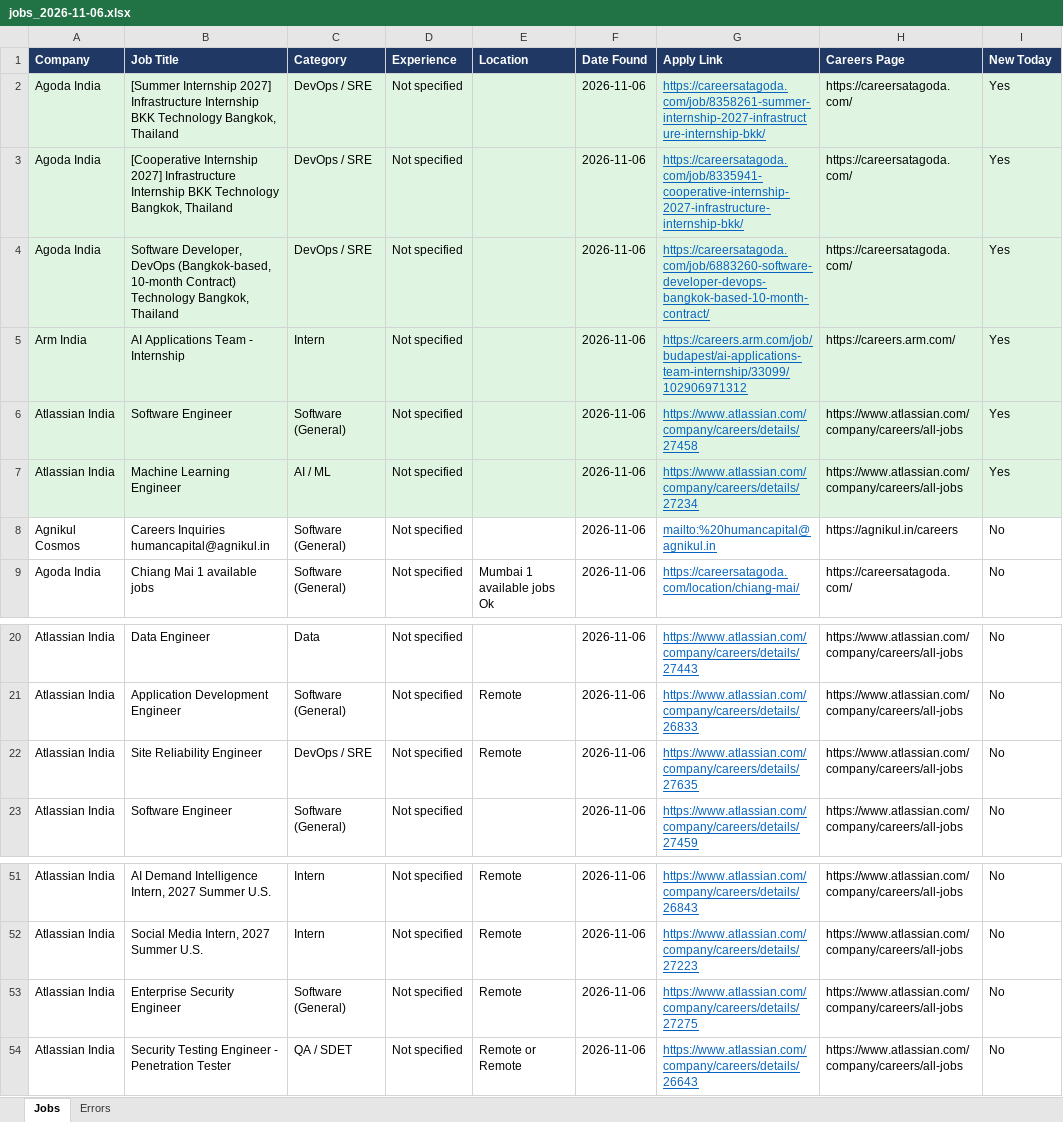
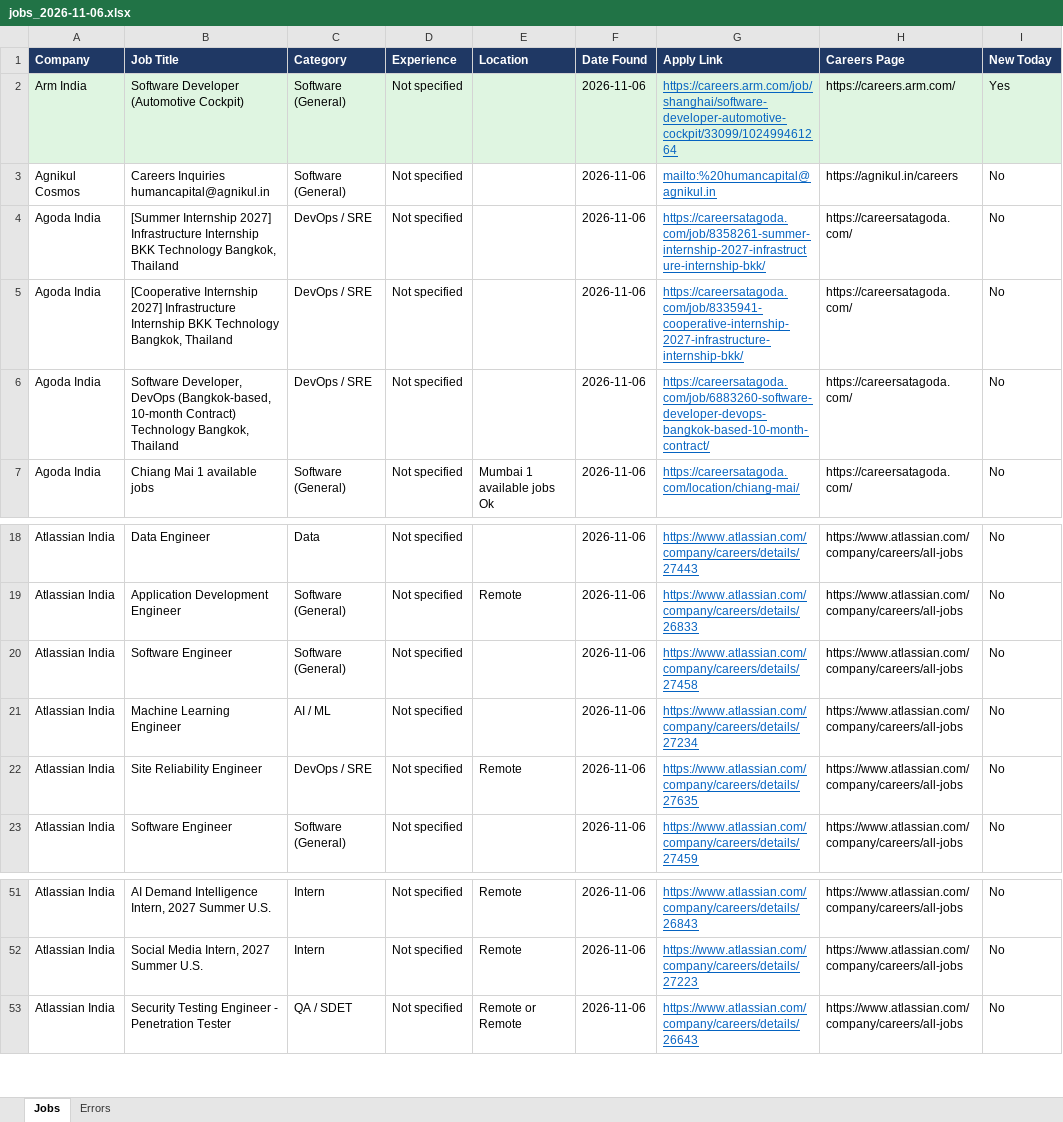
Before and after one commit to Lakshhiitaaa/JobTracker, an Excel workbook: reports/jobs_2026-11-06.xlsx, sheet Jobs, drawn as a sheet; only a part is shown, gaps mark what is left out; values as stored, in another font and other column widths than the file's, no borders; removed rows and columns are numbered as before the commit, all else as after; the diff names each change by its address in the sheet, - before the commit and + after, or states it on an @@ line.

```diff
--- a/reports/jobs_2026-11-06.xlsx (sheet Jobs)
+++ b/reports/jobs_2026-11-06.xlsx (sheet Jobs)
-row 2: Agoda India | [Summer Internship 2027] Infrastructure Internship BKK Technology Bangkok, Thailand | DevOps / SRE | Not specified |  | 2026-11-06 | https://careersatagoda.com/job/8358261-summer-internship-2027-infrastructure-internship-bkk/ | https://careersatagoda.com/ | Yes
-row 3: Agoda India | [Cooperative Internship 2027] Infrastructure Internship BKK Technology Bangkok, Thailand | DevOps / SRE | Not specified |  | 2026-11-06 | https://careersatagoda.com/job/8335941-cooperative-internship-2027-infrastructure-internship-bkk/ | https://careersatagoda.com/ | Yes
-row 4: Agoda India | Software Developer, DevOps (Bangkok-based, 10-month Contract) Technology Bangkok, Thailand | DevOps / SRE | Not specified |  | 2026-11-06 | https://careersatagoda.com/job/6883260-software-developer-devops-bangkok-based-10-month-contract/ | https://careersatagoda.com/ | Yes
-B2 (Job Title): AI Applications Team - Internship
+B2 (Job Title): Software Developer (Automotive Cockpit)
-C2 (Category): Intern
+C2 (Category): Software (General)
-G2 (Apply Link): https://careers.arm.com/job/budapest/ai-applications-team-internship/33099/102906971312
+G2 (Apply Link): https://careers.arm.com/job/shanghai/software-developer-automotive-cockpit/33099/102499461264
-row 6: Atlassian India | Software Engineer | Software (General) | Not specified |  | 2026-11-06 | https://www.atlassian.com/company/careers/details/27458 | https://www.atlassian.com/company/careers/all-jobs | Yes
-row 7: Atlassian India | Machine Learning Engineer | AI / ML | Not specified |  | 2026-11-06 | https://www.atlassian.com/company/careers/details/27234 | https://www.atlassian.com/company/careers/all-jobs | Yes
+row 4: Agoda India | [Summer Internship 2027] Infrastructure Internship BKK Technology Bangkok, Thailand | DevOps / SRE | Not specified |  | 2026-11-06 | https://careersatagoda.com/job/8358261-summer-internship-2027-infrastructure-internship-bkk/ | https://careersatagoda.com/ | No
+row 5: Agoda India | [Cooperative Internship 2027] Infrastructure Internship BKK Technology Bangkok, Thailand | DevOps / SRE | Not specified |  | 2026-11-06 | https://careersatagoda.com/job/8335941-cooperative-internship-2027-infrastructure-internship-bkk/ | https://careersatagoda.com/ | No
+row 6: Agoda India | Software Developer, DevOps (Bangkok-based, 10-month Contract) Technology Bangkok, Thailand | DevOps / SRE | Not specified |  | 2026-11-06 | https://careersatagoda.com/job/6883260-software-developer-devops-bangkok-based-10-month-contract/ | https://careersatagoda.com/ | No
+row 20: Atlassian India | Software Engineer | Software (General) | Not specified |  | 2026-11-06 | https://www.atlassian.com/company/careers/details/27458 | https://www.atlassian.com/company/careers/all-jobs | No
+row 21: Atlassian India | Machine Learning Engineer | AI / ML | Not specified |  | 2026-11-06 | https://www.atlassian.com/company/careers/details/27234 | https://www.atlassian.com/company/careers/all-jobs | No
-row 53: Atlassian India | Enterprise Security Engineer | Software (General) | Not specified | Remote | 2026-11-06 | https://www.atlassian.com/company/careers/details/27275 | https://www.atlassian.com/company/careers/all-jobs | No
```
Also changed, not shown: sheet Errors, 1 other file.
